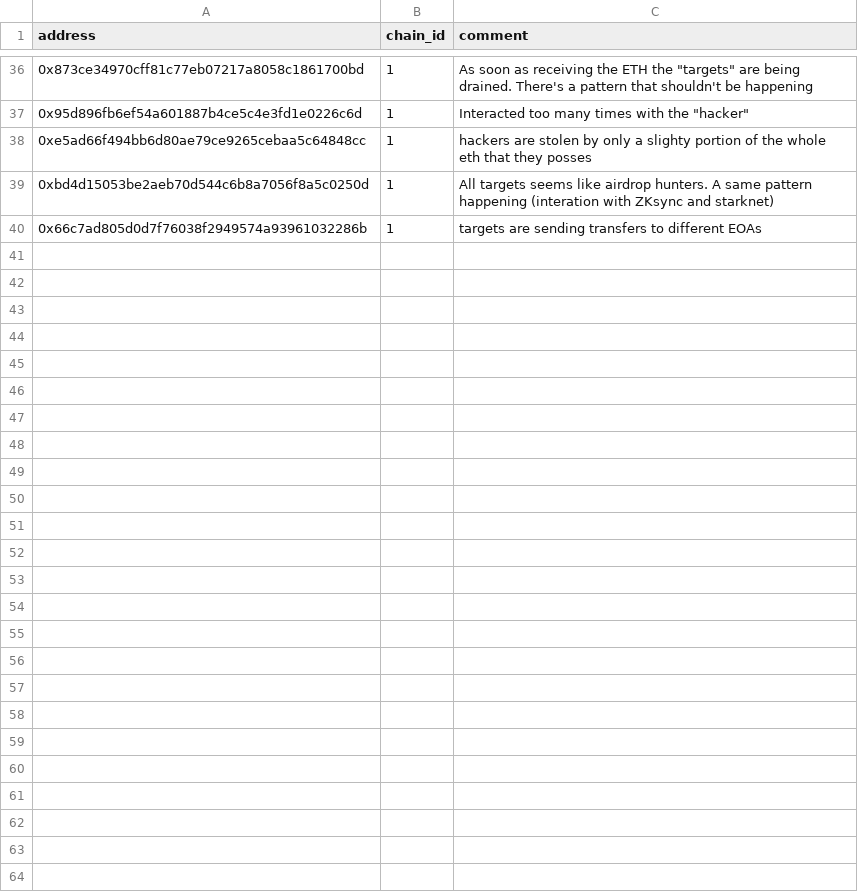
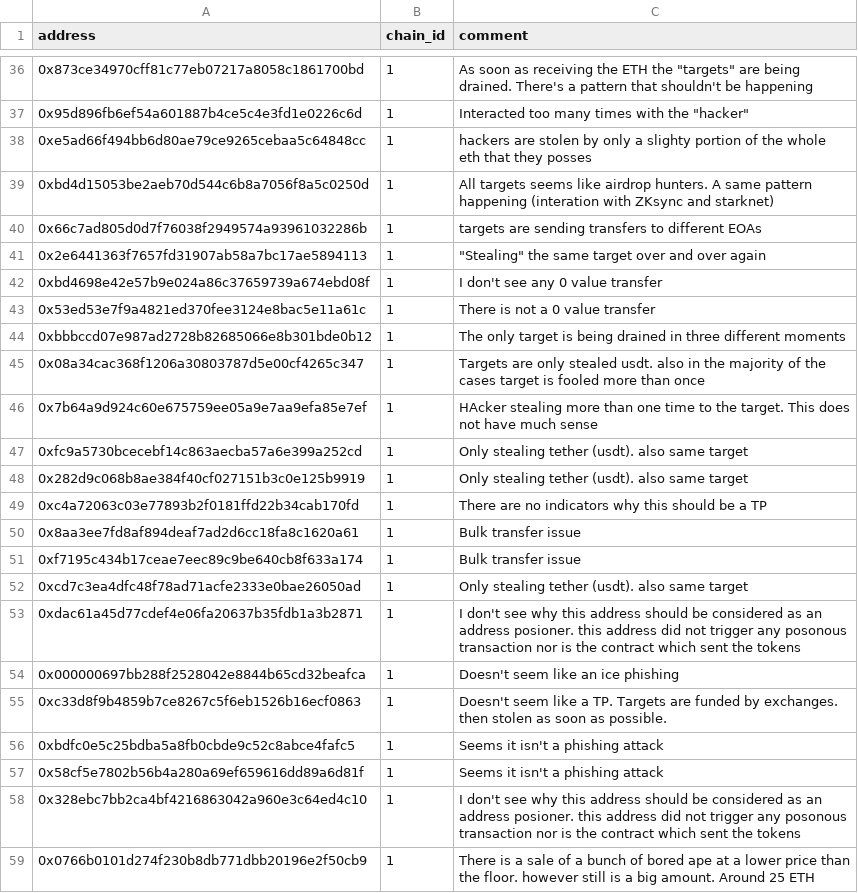
Before and after one commit to forta-network/starter-kits, a CSV file: scam-detector-py/fp_list.csv, drawn as a sheet; only a part is shown, gaps mark what is left out; the diff covers the shown part only; the diff names each change by its address in the sheet, - before the commit and + after, or states it on an @@ line.

Commit message:
Update fp_list.csv

```diff
--- a/scam-detector-py/fp_list.csv
+++ b/scam-detector-py/fp_list.csv
+row 41: 0x2e6441363f7657fd31907ab58a7bc17ae5894113 | 1 | "Stealing" the same target over and over again
+row 42: 0xbd4698e42e57b9e024a86c37659739a674ebd08f | 1 | I don't see any 0 value transfer
+row 43: 0x53ed53e7f9a4821ed370fee3124e8bac5e11a61c | 1 | There is not a 0 value transfer
+row 44: 0xbbbccd07e987ad2728b82685066e8b301bde0b12 | 1 | The only target is being drained in three different moments
+row 45: 0x08a34cac368f1206a30803787d5e00cf4265c347 | 1 | Targets are only stealed usdt. also in the majority of the cases target is fooled more than once
+row 46: 0x7b64a9d924c60e675759ee05a9e7aa9efa85e7ef | 1 | HAcker stealing more than one time to the target. This does not have much sense
+row 47: 0xfc9a5730bcecebf14c863aecba57a6e399a252cd | 1 | Only stealing tether (usdt). also same target
+row 48: 0x282d9c068b8ae384f40cf027151b3c0e125b9919 | 1 | Only stealing tether (usdt). also same target
+row 49: 0xc4a72063c03e77893b2f0181ffd22b34cab170fd | 1 | There are no indicators why this should be a TP
+row 50: 0x8aa3ee7fd8af894deaf7ad2d6cc18fa8c1620a61 | 1 | Bulk transfer issue
+row 51: 0xf7195c434b17ceae7eec89c9be640cb8f633a174 | 1 | Bulk transfer issue
+row 52: 0xcd7c3ea4dfc48f78ad71acfe2333e0bae26050ad | 1 | Only stealing tether (usdt). also same target
+row 53: 0xdac61a45d77cdef4e06fa20637b35fdb1a3b2871 | 1 | I don't see why this address should be considered as an address posioner. this address did not trigger any posonous transaction nor is the contract which sent the tokens
+row 54: 0x000000697bb288f2528042e8844b65cd32beafca | 1 | Doesn't seem like an ice phishing
+row 55: 0xc33d8f9b4859b7ce8267c5f6eb1526b16ecf0863 | 1 | Doesn't seem like a TP. Targets are funded by exchanges. then stolen as soon as possible.
+row 56: 0xbdfc0e5c25bdba5a8fb0cbde9c52c8abce4fafc5 | 1 | Seems it isn't a phishing attack
+row 57: 0x58cf5e7802b56b4a280a69ef659616dd89a6d81f | 1 | Seems it isn't a phishing attack
+row 58: 0x328ebc7bb2ca4bf4216863042a960e3c64ed4c10 | 1 | I don't see why this address should be considered as an address posioner. this address did not trigger any posonous transaction nor is the contract which sent the tokens
+row 59: 0x0766b0101d274f230b8db771dbb20196e2f50cb9 | 1 | There is a sale of a bunch of bored ape at a lower price than the floor. however still is a big amount. Around 25 ETH
```
Also changed, not shown: 17 added rows elsewhere in this file.
